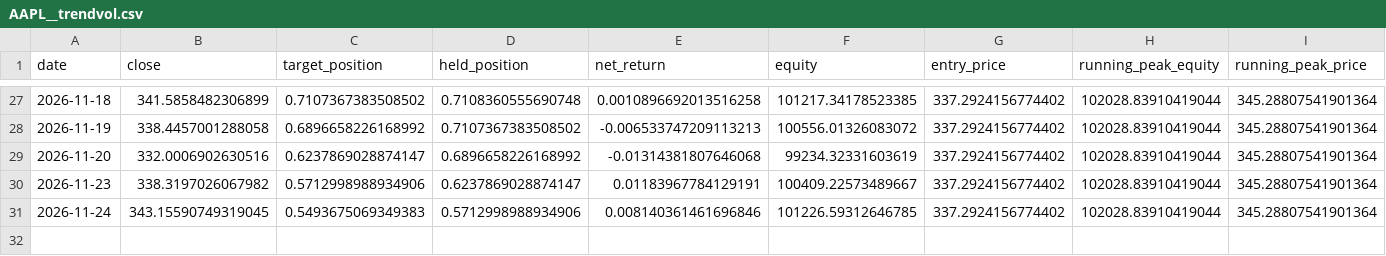
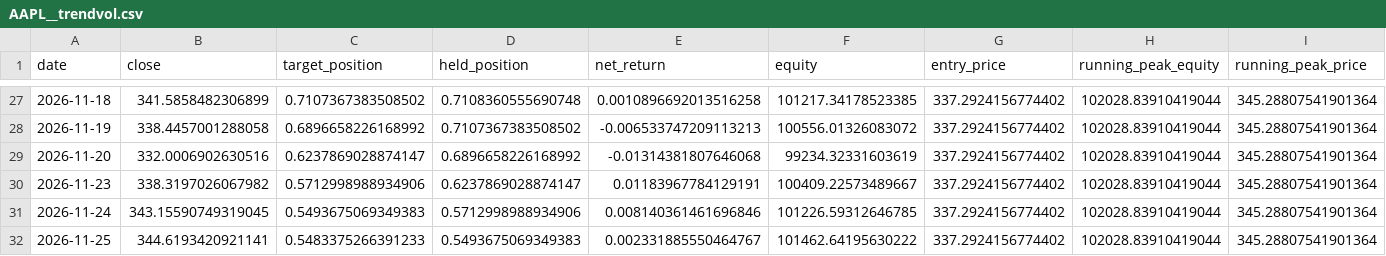
Before and after one commit to fuubr/PROJETO-QUANT, a CSV file: paper_trading/state/AAPL__trendvol.csv, drawn as a sheet; only a part is shown, gaps mark what is left out; rows hold the shown columns only; the diff names each change by its address in the sheet, - before the commit and + after, or states it on an @@ line.

```diff
--- a/paper_trading/state/AAPL__trendvol.csv
+++ b/paper_trading/state/AAPL__trendvol.csv
+row 32: 2026-11-25 | 344.6193420921141 | 0.5483375266391233 | 0.5493675069349383 | 0.002331885550464767 | 101462.64195630222 | 337.2924156774402 | 102028.83910419044 | 345.28807541901364
```
Also changed, not shown: paper_trading/state/AAPL.csv, paper_trading/state/AAPL__voltarget.csv, 19 other files.
